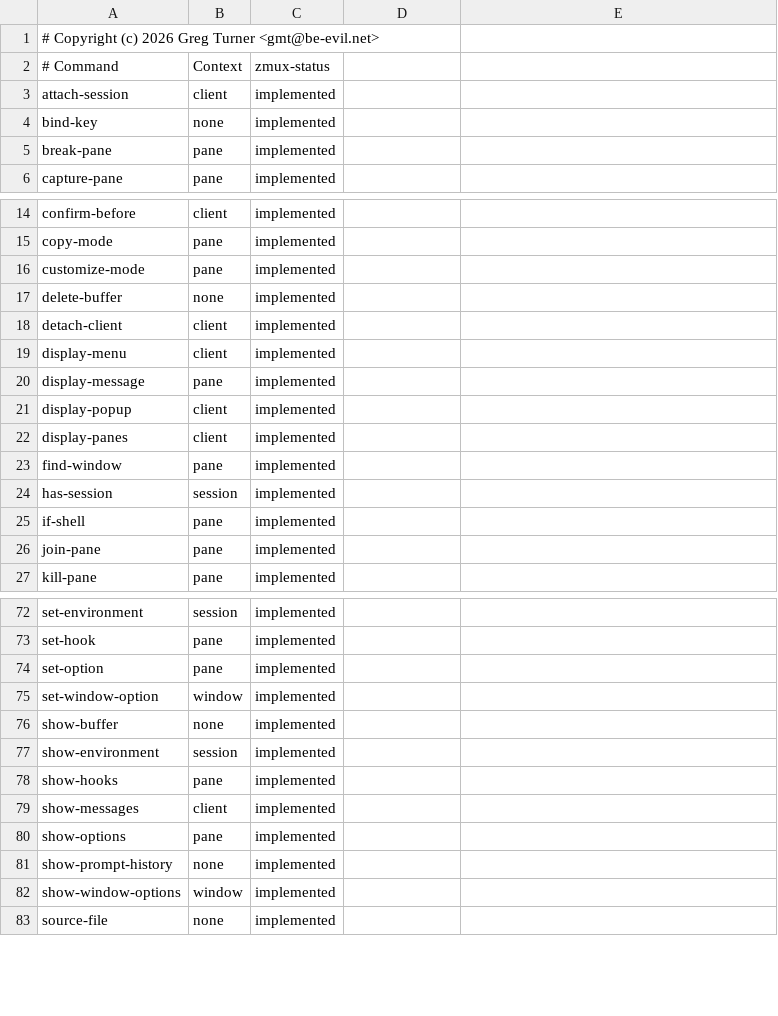
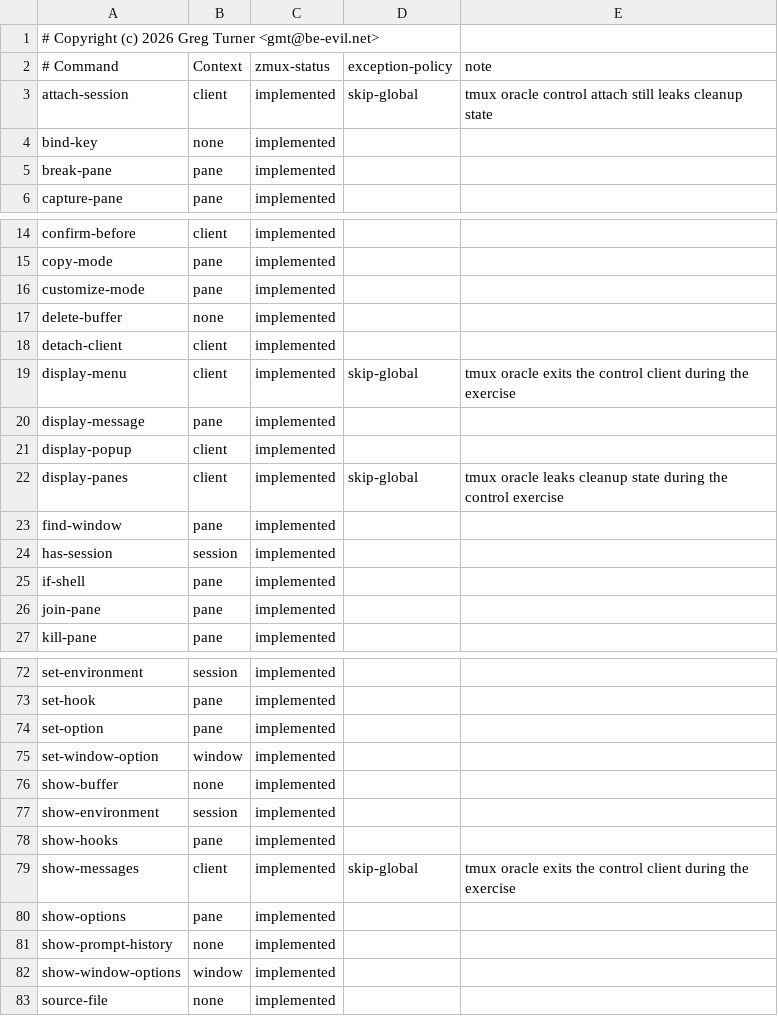
Before and after one commit to gmt/zmux, a TSV file: regress/oracle-command-matrix.tsv, drawn as a sheet; only a part is shown, gaps mark what is left out.

Commit message:
Record test exceptions and skip unstable oracle checks

```diff
--- a/regress/oracle-command-matrix.tsv
+++ b/regress/oracle-command-matrix.tsv
@@ -1,4 +1,4 @@
 # Copyright (c) 2026 Greg Turner <gmt@be-evil.net>
-# Command	Context	zmux-status
-attach-session	client	implemented
+# Command	Context	zmux-status	exception-policy	note
+attach-session	client	implemented	skip-global	tmux oracle control attach still leaks cleanup state
 bind-key	none	implemented
@@ -18,6 +18,6 @@ delete-buffer	none	implemented
 detach-client	client	implemented
-display-menu	client	implemented
+display-menu	client	implemented	skip-global	tmux oracle exits the control client during the exercise
 display-message	pane	implemented
 display-popup	client	implemented
-display-panes	client	implemented
+display-panes	client	implemented	skip-global	tmux oracle leaks cleanup state during the control exercise
 find-window	pane	implemented
@@ -78,3 +78,3 @@ show-environment	session	implemented
 show-hooks	pane	implemented
-show-messages	client	implemented
+show-messages	client	implemented	skip-global	tmux oracle exits the control client during the exercise
 show-options	pane	implemented
```
Also changed, not shown: 6 other files.
